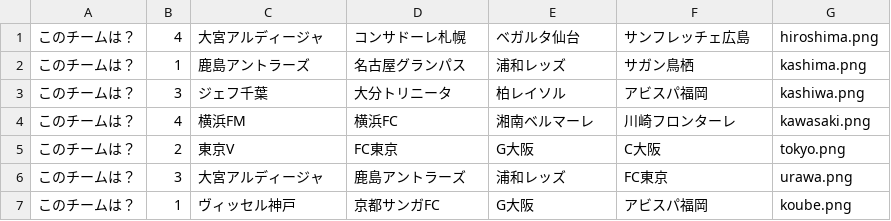
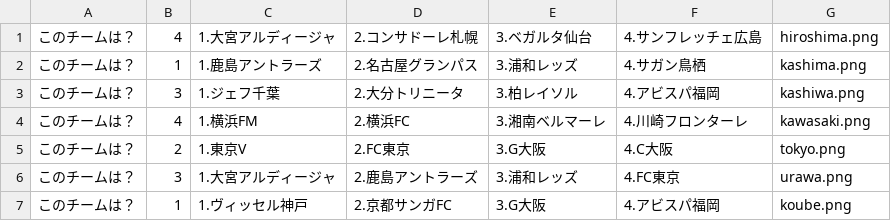
Before and after one commit to tomohiro1024/SoccerQuizApp, a CSV file: SoccerQuizApp/quiz1.csv, drawn as a sheet.

```diff
--- a/SoccerQuizApp/quiz1.csv
+++ b/SoccerQuizApp/quiz1.csv
@@ -1,7 +1,7 @@
-このチームは？,4,大宮アルディージャ,コンサドーレ札幌,ベガルタ仙台,サンフレッチェ広島,hiroshima.png
-このチームは？,1,鹿島アントラーズ,名古屋グランパス,浦和レッズ,サガン鳥栖,kashima.png
-このチームは？,3,ジェフ千葉,大分トリニータ,柏レイソル,アビスパ福岡,kashiwa.png
-このチームは？,4,横浜FM,横浜FC,湘南ベルマーレ,川崎フロンターレ,kawasaki.png
-このチームは？,2,東京V,FC東京,G大阪,C大阪,tokyo.png
-このチームは？,3,大宮アルディージャ,鹿島アントラーズ,浦和レッズ,FC東京,urawa.png
-このチームは？,1,ヴィッセル神戸,京都サンガFC,G大阪,アビスパ福岡,koube.png
+このチームは？,4,1.大宮アルディージャ,2.コンサドーレ札幌,3.ベガルタ仙台,4.サンフレッチェ広島,hiroshima.png
+このチームは？,1,1.鹿島アントラーズ,2.名古屋グランパス,3.浦和レッズ,4.サガン鳥栖,kashima.png
+このチームは？,3,1.ジェフ千葉,2.大分トリニータ,3.柏レイソル,4.アビスパ福岡,kashiwa.png
+このチームは？,4,1.横浜FM,2.横浜FC,3.湘南ベルマーレ,4.川崎フロンターレ,kawasaki.png
+このチームは？,2,1.東京V,2.FC東京,3.G大阪,4.C大阪,tokyo.png
+このチームは？,3,1.大宮アルディージャ,2.鹿島アントラーズ,3.浦和レッズ,4.FC東京,urawa.png
+このチームは？,1,1.ヴィッセル神戸,2.京都サンガFC,3.G大阪,4.アビスパ福岡,koube.png
```
Also changed, not shown: SoccerQuizApp/quiz2.csv, SoccerQuizApp/quiz3.csv, 3 other files.
